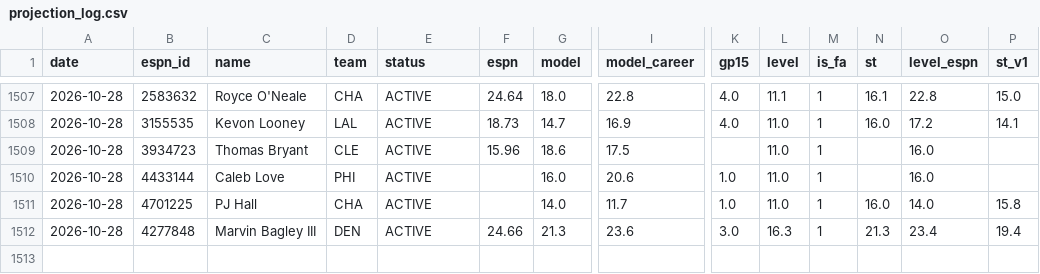
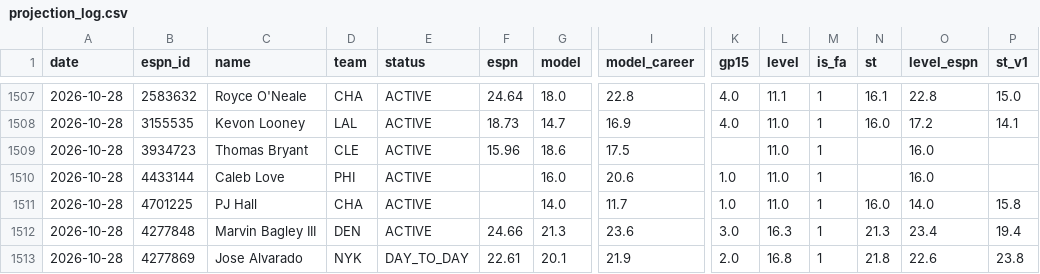
Before and after one commit to pitchafwa/delegation-hub, a CSV file: dashboard/projection_log.csv, drawn as a sheet; only a part is shown, gaps mark what is left out; rows hold the shown columns only; the diff names each change by its address in the sheet, - before the commit and + after, or states it on an @@ line.

```diff
--- a/dashboard/projection_log.csv
+++ b/dashboard/projection_log.csv
+row 1513: 2026-10-28 | 4277869 | Jose Alvarado | NYK | DAY_TO_DAY | 22.61 | 20.1 | 21.9 | 2.0 | 16.8 | 1 | 21.8 | 22.6 | 23.8
```
Also changed, not shown: 13 other files.
